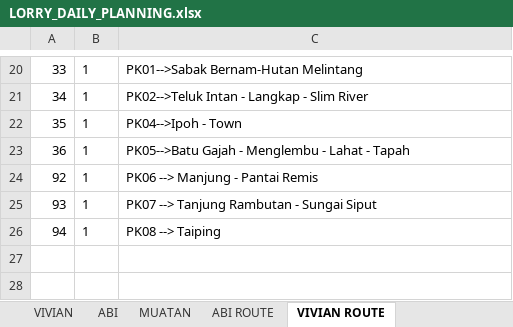
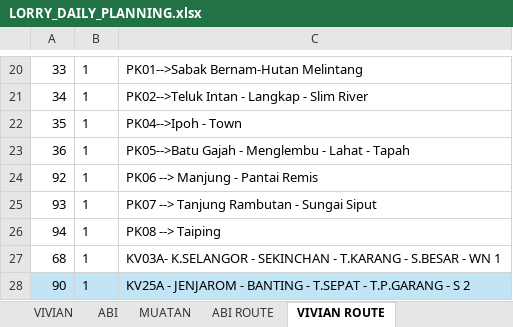
Before and after one commit to AlisonOoi123/DO_bot, an Excel workbook: data/LORRY_DAILY_PLANNING.xlsx, sheet VIVIAN ROUTE, drawn as a sheet; only a part is shown, gaps mark what is left out; values as stored, in another font and other column widths than the file's, no borders; the diff names each change by its address in the sheet, - before the commit and + after, or states it on an @@ line.

```diff
--- a/data/LORRY_DAILY_PLANNING.xlsx (sheet VIVIAN ROUTE)
+++ b/data/LORRY_DAILY_PLANNING.xlsx (sheet VIVIAN ROUTE)
+row 27: 68 | 1 | KV03A- K.SELANGOR - SEKINCHAN - T.KARANG - S.BESAR - WN 1
+row 28: 90 | 1 | KV25A - JENJAROM - BANTING - T.SEPAT - T.P.GARANG - S 2
```
Also changed, not shown: sheet ABI, other sheet tabs, 1 other file.
